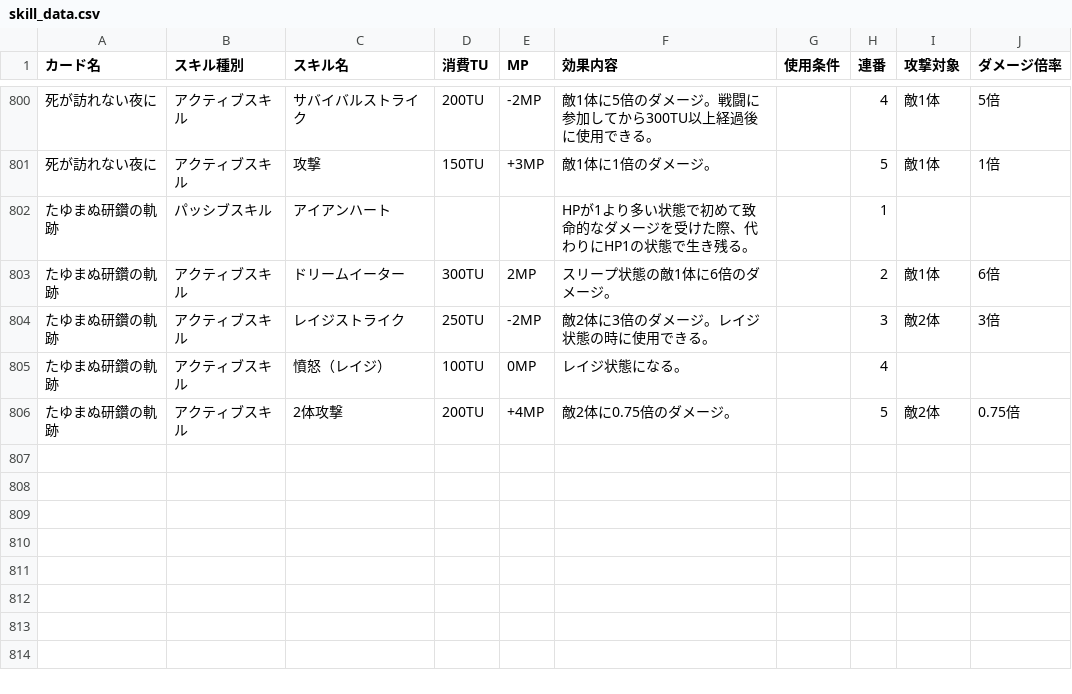
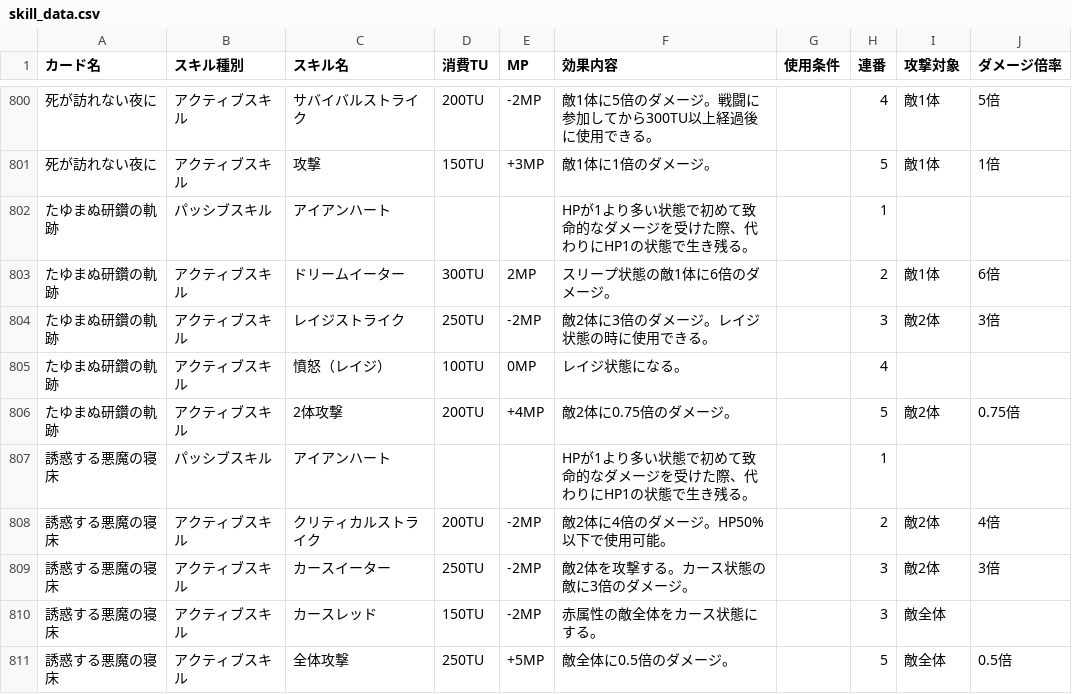
Before and after one commit to nek0-tkdb/tools, a CSV file: skill_data.csv, drawn as a sheet; only a part is shown, gaps mark what is left out.

Commit message:
Update skill_data.csv

```diff
--- a/skill_data.csv
+++ b/skill_data.csv
@@ -806 +806,6 @@
 たゆまぬ研鑽の軌跡,アクティブスキル,2体攻撃,200TU,+4MP,敵2体に0.75倍のダメージ。,,5,敵2体,0.75倍
+誘惑する悪魔の寝床,パッシブスキル,アイアンハート,,,HPが1より多い状態で初めて致命的なダメージを受けた際、代わりにHP1の状態で生き残る。,,1,,
+誘惑する悪魔の寝床,アクティブスキル,クリティカルストライク,200TU,-2MP,敵2体に4倍のダメージ。HP50%以下で使用可能。,,2,敵2体,4倍
+誘惑する悪魔の寝床,アクティブスキル,カースイーター,250TU,-2MP,敵2体を攻撃する。カース状態の敵に3倍のダメージ。,,3,敵2体,3倍
+誘惑する悪魔の寝床,アクティブスキル,カースレッド,150TU,-2MP,赤属性の敵全体をカース状態にする。,,3,敵全体,
+誘惑する悪魔の寝床,アクティブスキル,全体攻撃,250TU,+5MP,敵全体に0.5倍のダメージ。,,5,敵全体,0.5倍
```
